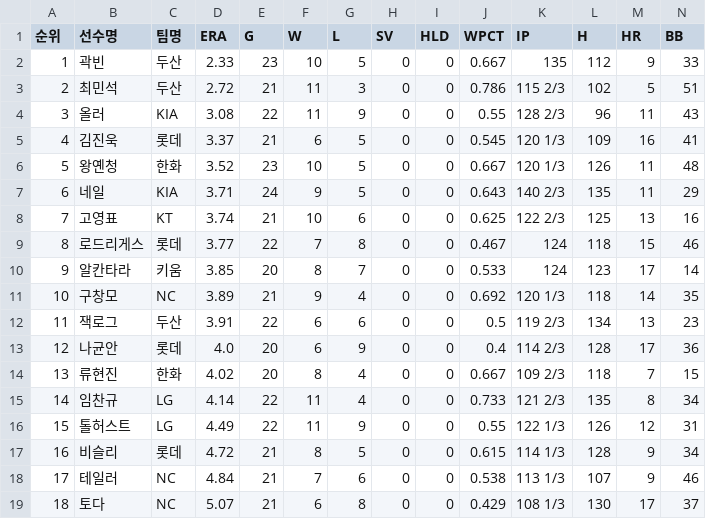
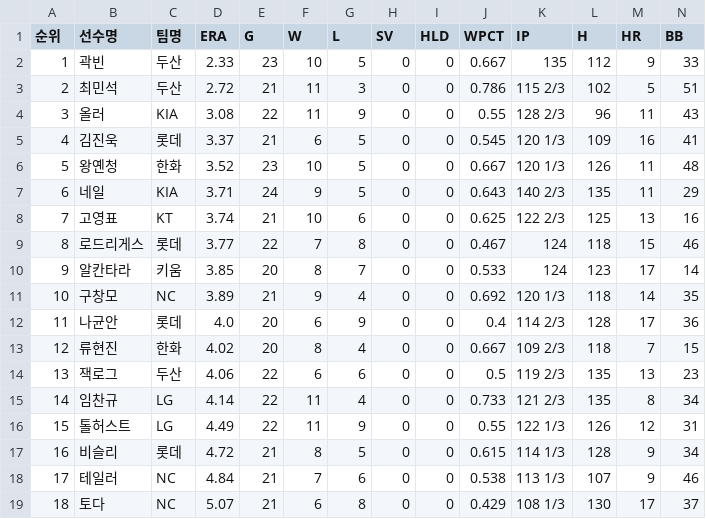
Before and after one commit to yruserious/kbo-fangraphs-v4, a CSV file: data_raw/2026_kbo_official/pitcher_basic.csv, drawn as a sheet; only a part is shown; removed rows and columns are numbered as before the commit, all else as after; rows hold the shown columns only; the diff names each change by its address in the sheet, - before the commit and + after, or states it on an @@ line.

```diff
--- a/data_raw/2026_kbo_official/pitcher_basic.csv
+++ b/data_raw/2026_kbo_official/pitcher_basic.csv
-row 12: 11 | 잭로그 | 두산 | 3.91 | 22 | 6 | 6 | 0 | 0 | 0.5 | 119 2/3 | 134 | 13 | 23
-A12 (순위): 12
+A12 (순위): 11
-A13 (순위): 13
+A13 (순위): 12
+row 14: 13 | 잭로그 | 두산 | 4.06 | 22 | 6 | 6 | 0 | 0 | 0.5 | 119 2/3 | 135 | 13 | 23
```
Also changed, not shown: 1 other file.
